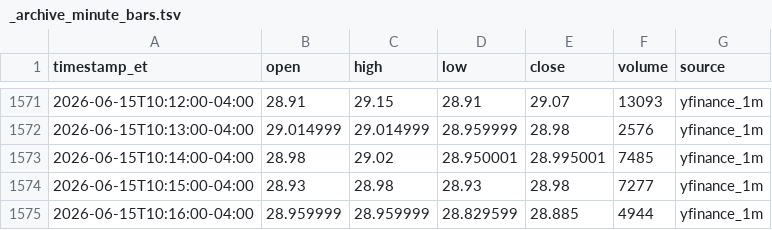
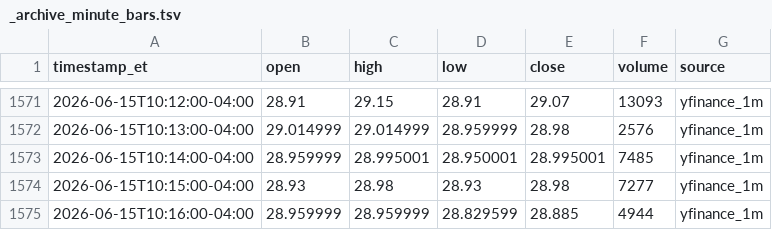
Before and after one commit to kensielecki/yss-trading-dashboard, a TSV file: output/_archive_minute_bars.tsv, drawn as a sheet; only a part is shown, gaps mark what is left out.

```diff
--- a/output/_archive_minute_bars.tsv
+++ b/output/_archive_minute_bars.tsv
@@ -1572,3 +1572,3 @@ timestamp_et	open	high	low	close	volume	source
 2026-06-15T10:13:00-04:00	29.014999	29.014999	28.959999	28.98	2576	yfinance_1m
-2026-06-15T10:14:00-04:00	28.98	29.02	28.950001	28.995001	7485	yfinance_1m
+2026-06-15T10:14:00-04:00	28.959999	28.995001	28.950001	28.995001	7485	yfinance_1m
 2026-06-15T10:15:00-04:00	28.93	28.98	28.93	28.98	7277	yfinance_1m
```
Also changed, not shown: output/260624_daily_summary.tsv, output/260624_minute_bars.tsv, 5 other files.
